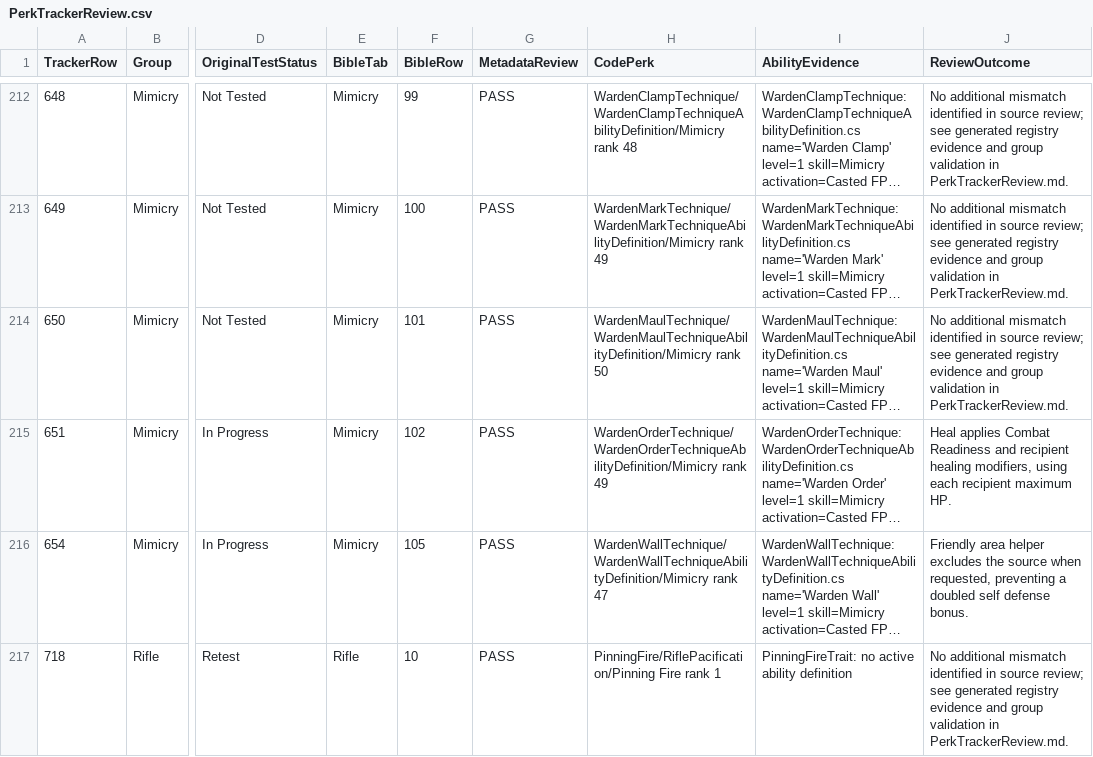
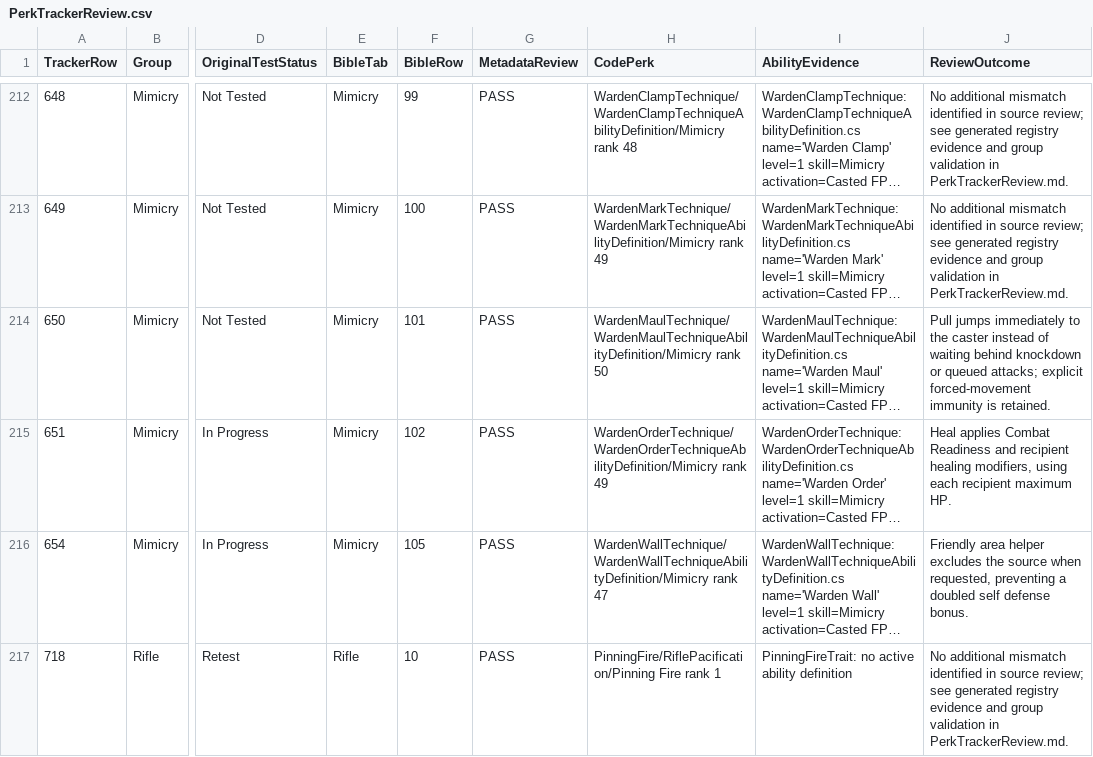
Before and after one commit to zunath/SWLOR_NWN, a CSV file: SWLOR.Game.Server/Readmes/PerkTrackerReview.csv, drawn as a sheet; only a part is shown, gaps mark what is left out; long unchanged cells end in …; the diff names each change by its address in the sheet, - before the commit and + after, or states it on an @@ line.

Commit message:
Make Warden pulls immediate and finalize perk validation

```diff
--- a/SWLOR.Game.Server/Readmes/PerkTrackerReview.csv
+++ b/SWLOR.Game.Server/Readmes/PerkTrackerReview.csv
-J214 (ReviewOutcome): No additional mismatch identified in source review; see generated registry evidence and group validation in PerkTrackerReview.md.
+J214 (ReviewOutcome): Pull jumps immediately to the caster instead of waiting behind knockdown or queued attacks; explicit forced-movement immunity is retained.
```
Also changed, not shown: 5 other files.
